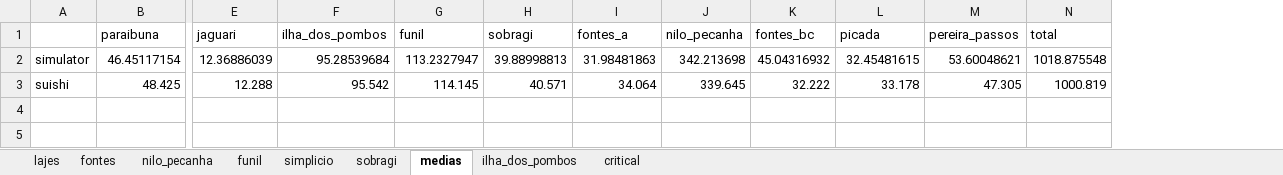
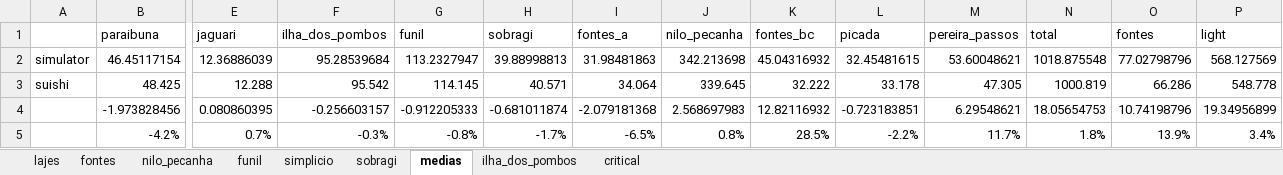
Before and after one commit to robenoliel/lightParaibunaDoSul, an Excel workbook: pereira_passos_validation.xlsx, sheet medias, drawn as a sheet; only a part is shown, gaps mark what is left out; values as stored, in another font and other column widths than the file's, no borders; charts and pictures not drawn; rows hold the shown columns only; the diff names each change by its address in the sheet, - before the commit and + after, or states it on an @@ line.

```diff
--- a/pereira_passos_validation.xlsx (sheet medias)
+++ b/pereira_passos_validation.xlsx (sheet medias)
+column O (fontes), rows 2-3: 77.02798796 | 66.286
+column P (light), rows 2-3: 568.127569 | 548.778
+row 4:  | -1.973828456 | 0.080860395 | -0.256603157 | -0.912205333 | -0.681011874 | -2.079181368 | 2.568697983 | 12.82116932 | -0.723183851 | 6.29548621 | 18.05654753 | 10.74198796 | 19.34956899
+row 5:  | -4.2% | 0.7% | -0.3% | -0.8% | -1.7% | -6.5% | 0.8% | 28.5% | -2.2% | 11.7% | 1.8% | 13.9% | 3.4%
```
Also changed, not shown: charts or pictures, 20 other files.
